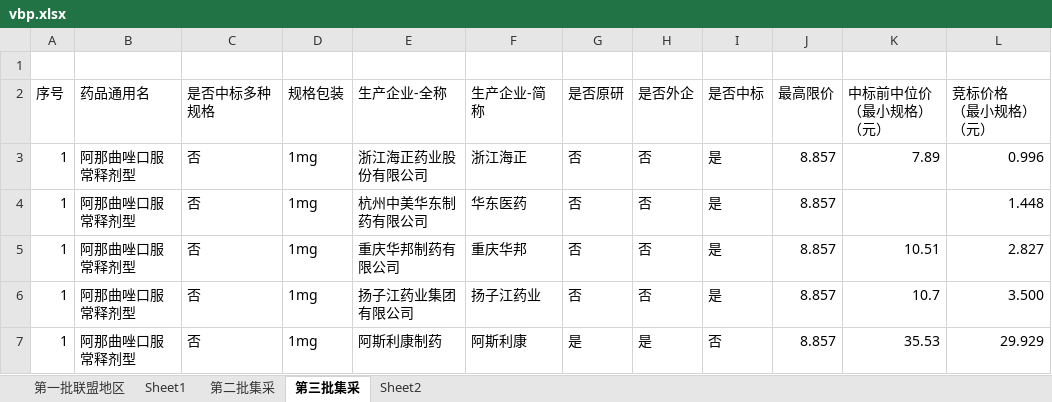
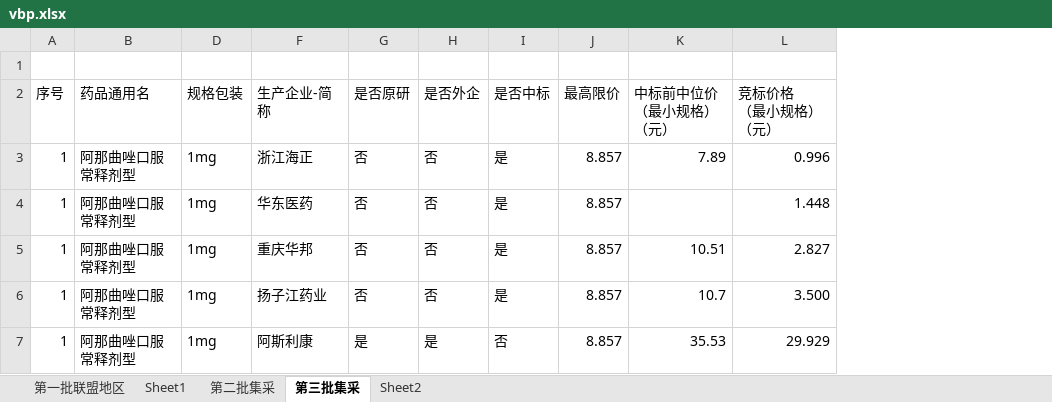
Before and after one commit to ccpic/datasite, an Excel workbook: vbp.xlsx, sheet 第三批集采, drawn as a sheet; only a part is shown; values as stored, in another font and other column widths than the file's, no cell formats; conditional formats not drawn; the diff covers the shown part only; the diff names each change by its address in the sheet, - before the commit and + after, or states it on an @@ line.

```diff
--- a/vbp.xlsx (sheet 第三批集采)
+++ b/vbp.xlsx (sheet 第三批集采)
@@ column C (是否中标多种规格) hidden, rows 3-7: all 否 @@
@@ column E (生产企业-全称) hidden, rows 3-7: 浙江海正药业股份有限公司 | 杭州中美华东制药有限公司 | 重庆华邦制药有限公司 | 扬子江药业集团有限公司 | 阿斯利康制药 @@
```
Also changed, not shown: 9 edited cells elsewhere in this sheet, cell formats, 6 other files.
